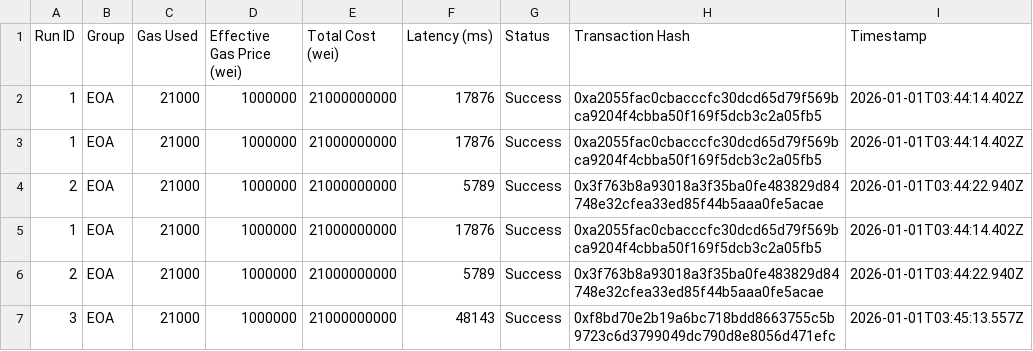
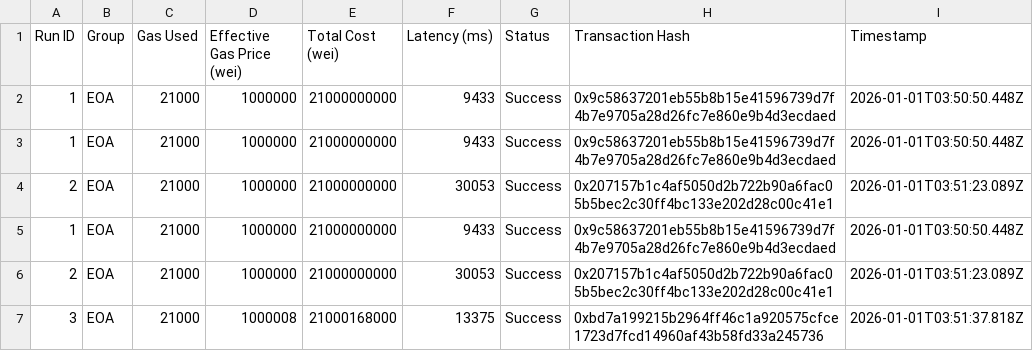
Before and after one commit to AAStarCommunity/aastar-sdk, a CSV file: sdk_experiment_data.csv, drawn as a sheet.

Commit message:
fix: Deposit to paymasters and fix env variable
- Deposited 0.1 ETH to SuperPaymaster on EntryPoint
- Deposited 0.1 ETH to PaymasterV4 on EntryPoint
- Fixed AOA: use PAYMASTER_V4_PROXY instead of PAYMASTER_V4_ADDRESS
- SuperPaymaster: AA31->AA33 (deposit fixed, now signature issue)
- PIM deposited to v0.7 AA: 0xC47e7305Fe0A347Dba3609726A58d92c1c1c7f42

```diff
--- a/sdk_experiment_data.csv
+++ b/sdk_experiment_data.csv
@@ -1,7 +1,7 @@
 Run ID,Group,Gas Used,Effective Gas Price (wei),Total Cost (wei),Latency (ms),Status,Transaction Hash,Timestamp
-1,EOA,21000,1000000,21000000000,17876,Success,0xa2055fac0cbacccfc30dcd65d79f569bca9204f4cbba50f169f5dcb3c2a05fb5,2026-01-01T03:44:14.402Z
-1,EOA,21000,1000000,21000000000,17876,Success,0xa2055fac0cbacccfc30dcd65d79f569bca9204f4cbba50f169f5dcb3c2a05fb5,2026-01-01T03:44:14.402Z
-2,EOA,21000,1000000,21000000000,5789,Success,0x3f763b8a93018a3f35ba0fe483829d84748e32cfea33ed85f44b5aaa0fe5acae,2026-01-01T03:44:22.940Z
-1,EOA,21000,1000000,21000000000,17876,Success,0xa2055fac0cbacccfc30dcd65d79f569bca9204f4cbba50f169f5dcb3c2a05fb5,2026-01-01T03:44:14.402Z
-2,EOA,21000,1000000,21000000000,5789,Success,0x3f763b8a93018a3f35ba0fe483829d84748e32cfea33ed85f44b5aaa0fe5acae,2026-01-01T03:44:22.940Z
-3,EOA,21000,1000000,21000000000,48143,Success,0xf8bd70e2b19a6bc718bdd8663755c5b9723c6d3799049dc790d8e8056d471efc,2026-01-01T03:45:13.557Z
+1,EOA,21000,1000000,21000000000,9433,Success,0x9c58637201eb55b8b15e41596739d7f4b7e9705a28d26fc7e860e9b4d3ecdaed,2026-01-01T03:50:50.448Z
+1,EOA,21000,1000000,21000000000,9433,Success,0x9c58637201eb55b8b15e41596739d7f4b7e9705a28d26fc7e860e9b4d3ecdaed,2026-01-01T03:50:50.448Z
+2,EOA,21000,1000000,21000000000,30053,Success,0x207157b1c4af5050d2b722b90a6fac05b5bec2c30ff4bc133e202d28c00c41e1,2026-01-01T03:51:23.089Z
+1,EOA,21000,1000000,21000000000,9433,Success,0x9c58637201eb55b8b15e41596739d7f4b7e9705a28d26fc7e860e9b4d3ecdaed,2026-01-01T03:50:50.448Z
+2,EOA,21000,1000000,21000000000,30053,Success,0x207157b1c4af5050d2b722b90a6fac05b5bec2c30ff4bc133e202d28c00c41e1,2026-01-01T03:51:23.089Z
+3,EOA,21000,1000008,21000168000,13375,Success,0xbd7a199215b2964ff46c1a920575cfce1723d7fcd14960af43b58fd33a245736,2026-01-01T03:51:37.818Z
```
Also changed, not shown: 3 other files.
